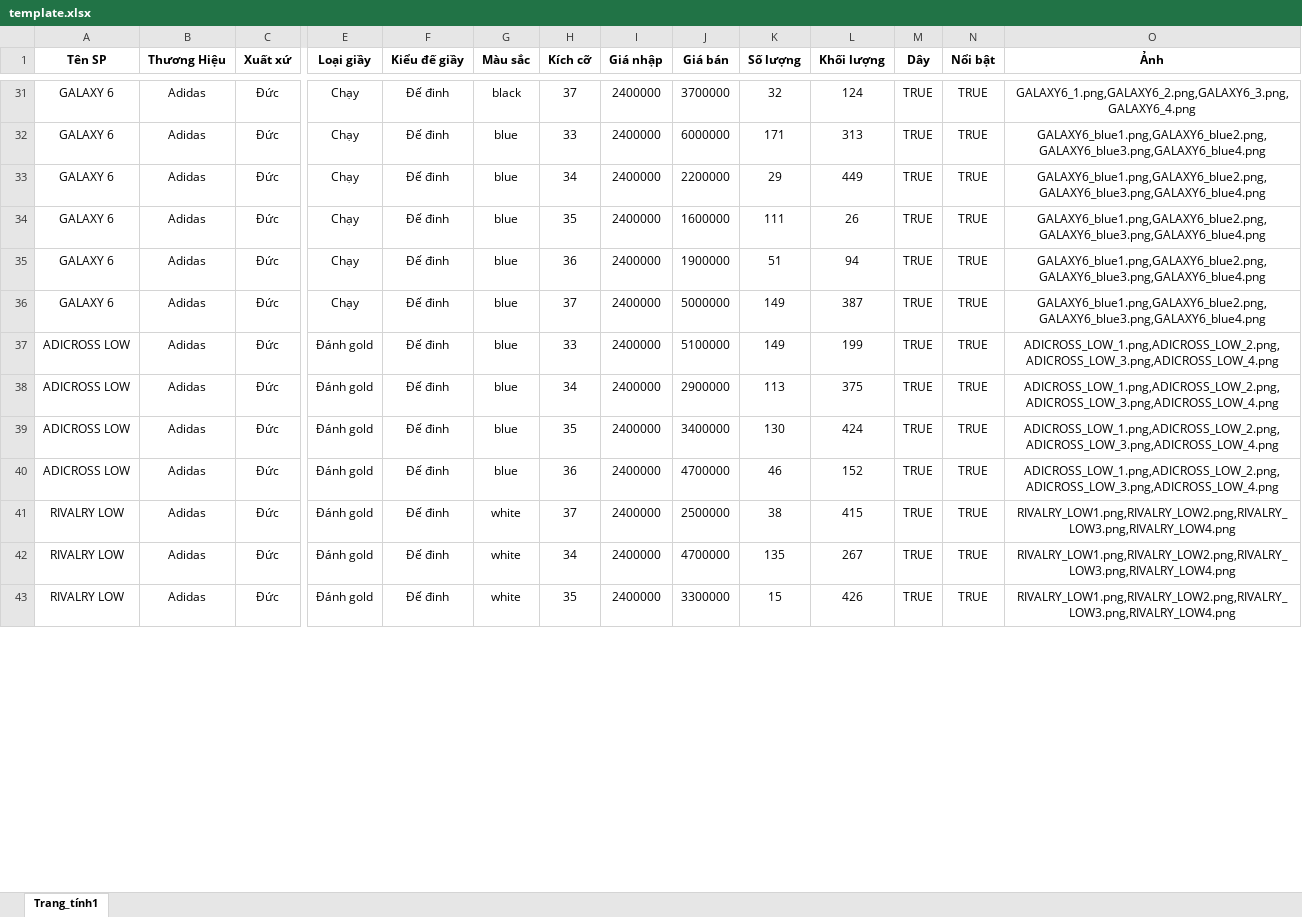
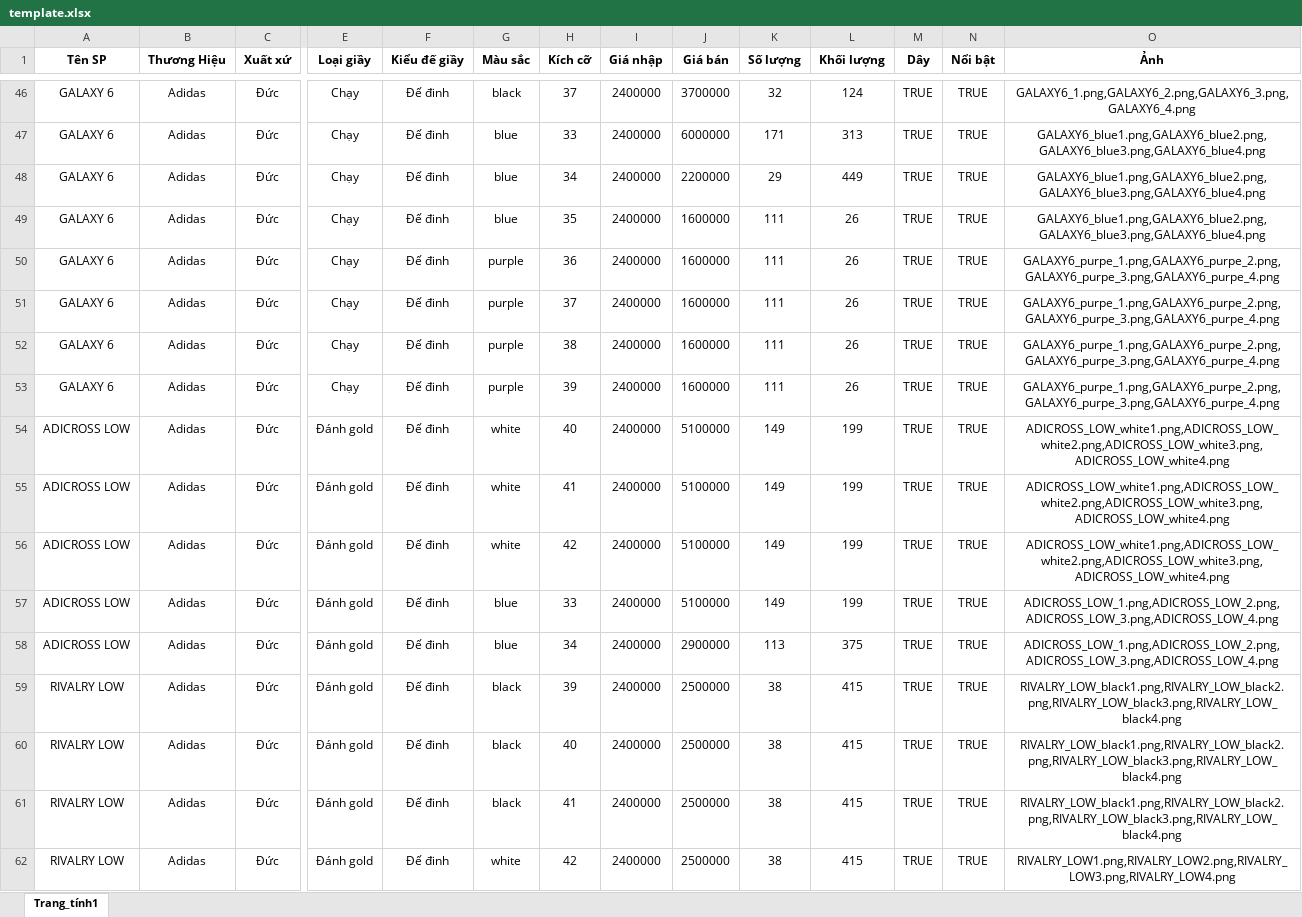
Before and after one commit to chqng14/Website-Ban-Giay-Sneaker-Bazaizai, an Excel workbook: App_View/wwwroot/excel/template.xlsx, sheet Trang_tính1, drawn as a sheet; only a part is shown, gaps mark what is left out; values as stored, in another font and other column widths than the file's, no borders; removed rows and columns are numbered as before the commit, all else as after; rows hold the shown columns only; the diff covers the shown part only; the diff names each change by its address in the sheet, - before the commit and + after, or states it on an @@ line.

Commit message:
code thêm quản lý sản phẩm, sửa lại trang detail giao diện người dùng

```diff
--- a/App_View/wwwroot/excel/template.xlsx (sheet Trang_tính1)
+++ b/App_View/wwwroot/excel/template.xlsx (sheet Trang_tính1)
-G50:G51 (Màu sắc): blue
+G50:G51 (Màu sắc): purple
-J50 (Giá bán): 1900000
+J50 (Giá bán): 1600000
-K50 (Số lượng): 51
+K50 (Số lượng): 111
-L50 (Khối lượng): 94
+L50 (Khối lượng): 26
-O50:O51 (Ảnh): GALAXY6_blue1.png,GALAXY6_blue2.png,GALAXY6_blue3.png,GALAXY6_blue4.png
+O50:O51 (Ảnh): GALAXY6_purpe_1.png,GALAXY6_purpe_2.png,GALAXY6_purpe_3.png,GALAXY6_purpe_4.png
-J51 (Giá bán): 5000000
+J51 (Giá bán): 1600000
-K51 (Số lượng): 149
+K51 (Số lượng): 111
-L51 (Khối lượng): 387
+L51 (Khối lượng): 26
+row 52: GALAXY 6 | Adidas | Đức | Chạy | Đế đinh | purple | 38 | 2400000 | 1600000 | 111 | 26 | TRUE | TRUE | GALAXY6_purpe_1.png,GALAXY6_purpe_2.png,GALAXY6_purpe_3.png,GALAXY6_purpe_4.png
+row 53: GALAXY 6 | Adidas | Đức | Chạy | Đế đinh | purple | 39 | 2400000 | 1600000 | 111 | 26 | TRUE | TRUE | GALAXY6_purpe_1.png,GALAXY6_purpe_2.png,GALAXY6_purpe_3.png,GALAXY6_purpe_4.png
+row 54: ADICROSS LOW | Adidas | Đức | Đánh gold | Đế đinh | white | 40 | 2400000 | 5100000 | 149 | 199 | TRUE | TRUE | ADICROSS_LOW_white1.png,ADICROSS_LOW_white2.png,ADICROSS_LOW_white3.png,ADICROSS_LOW_white4.png
+row 55: ADICROSS LOW | Adidas | Đức | Đánh gold | Đế đinh | white | 41 | 2400000 | 5100000 | 149 | 199 | TRUE | TRUE | ADICROSS_LOW_white1.png,ADICROSS_LOW_white2.png,ADICROSS_LOW_white3.png,ADICROSS_LOW_white4.png
+row 56: ADICROSS LOW | Adidas | Đức | Đánh gold | Đế đinh | white | 42 | 2400000 | 5100000 | 149 | 199 | TRUE | TRUE | ADICROSS_LOW_white1.png,ADICROSS_LOW_white2.png,ADICROSS_LOW_white3.png,ADICROSS_LOW_white4.png
-A59 (Tên SP): ADICROSS LOW
+A59 (Tên SP): RIVALRY LOW
-G59 (Màu sắc): blue
+G59 (Màu sắc): black
-H59 (Kích cỡ): 35
+H59 (Kích cỡ): 39
-J59 (Giá bán): 3400000
+J59 (Giá bán): 2500000
-K59 (Số lượng): 130
+K59 (Số lượng): 38
-L59 (Khối lượng): 424
+L59 (Khối lượng): 415
-O59 (Ảnh): ADICROSS_LOW_1.png,ADICROSS_LOW_2.png,ADICROSS_LOW_3.png,ADICROSS_LOW_4.png
+O59 (Ảnh): RIVALRY_LOW_black1.png,RIVALRY_LOW_black2.png,RIVALRY_LOW_black3.png,RIVALRY_LOW_black4.png
-row 40: ADICROSS LOW | Adidas | Đức | Đánh gold | Đế đinh | blue | 36 | 2400000 | 4700000 | 46 | 152 | TRUE | TRUE | ADICROSS_LOW_1.png,ADICROSS_LOW_2.png,ADICROSS_LOW_3.png,ADICROSS_LOW_4.png
-G60:G61 (Màu sắc): white
+G60:G61 (Màu sắc): black
-H60 (Kích cỡ): 37
+H60 (Kích cỡ): 40
-O60:O61 (Ảnh): RIVALRY_LOW1.png,RIVALRY_LOW2.png,RIVALRY_LOW3.png,RIVALRY_LOW4.png
+O60:O61 (Ảnh): RIVALRY_LOW_black1.png,RIVALRY_LOW_black2.png,RIVALRY_LOW_black3.png,RIVALRY_LOW_black4.png
-H61 (Kích cỡ): 34
+H61 (Kích cỡ): 41
-J61 (Giá bán): 4700000
+J61 (Giá bán): 2500000
-K61 (Số lượng): 135
+K61 (Số lượng): 38
-L61 (Khối lượng): 267
+L61 (Khối lượng): 415
-H62 (Kích cỡ): 35
+H62 (Kích cỡ): 42
-J62 (Giá bán): 3300000
+J62 (Giá bán): 2500000
-K62 (Số lượng): 15
+K62 (Số lượng): 38
-L62 (Khối lượng): 426
+L62 (Khối lượng): 415
```
Also changed, not shown: 38 added rows, 45 removed rows and 12 edited cells elsewhere in this sheet, 50 other files.
